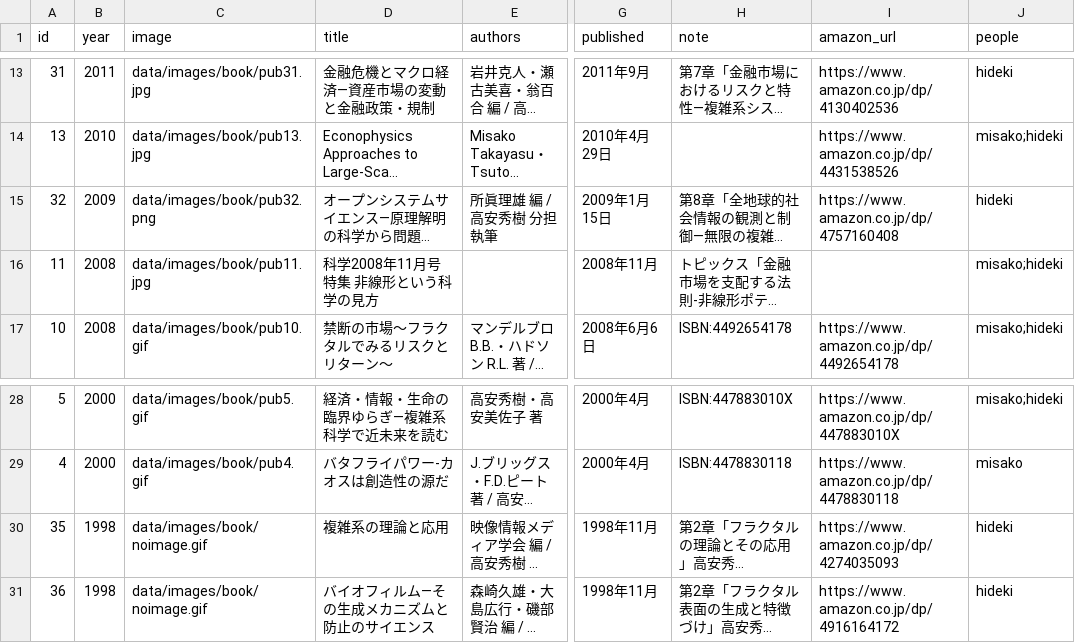
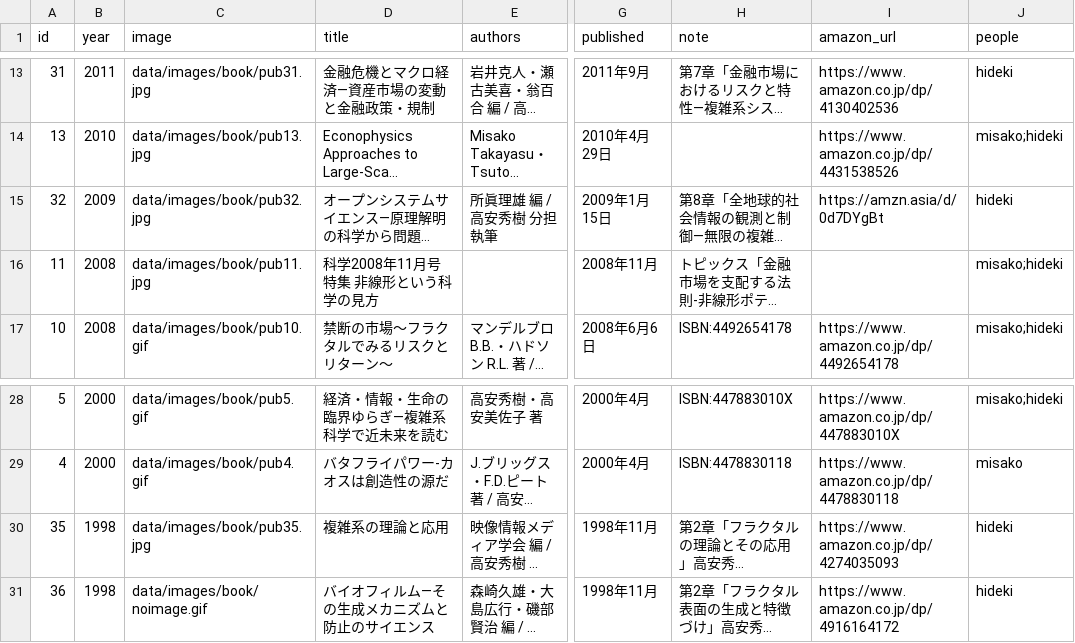
Before and after one commit to takayasu-homepage/test-tayakasu-homepage.github.io, a CSV file: data/csv/book.csv, drawn as a sheet; only a part is shown, gaps mark what is left out; long unchanged cells end in …; the diff names each change by its address in the sheet, - before the commit and + after, or states it on an @@ line.

```diff
--- a/data/csv/book.csv
+++ b/data/csv/book.csv
-C15 (image): data/images/book/pub32.png
+C15 (image): data/images/book/pub32.jpg
-I15 (amazon_url): https://www.amazon.co.jp/dp/4757160408
+I15 (amazon_url): https://amzn.asia/d/0d7DYgBt
-C30 (image): data/images/book/noimage.gif
+C30 (image): data/images/book/pub35.jpg
```
Also changed, not shown: 29 other files.
